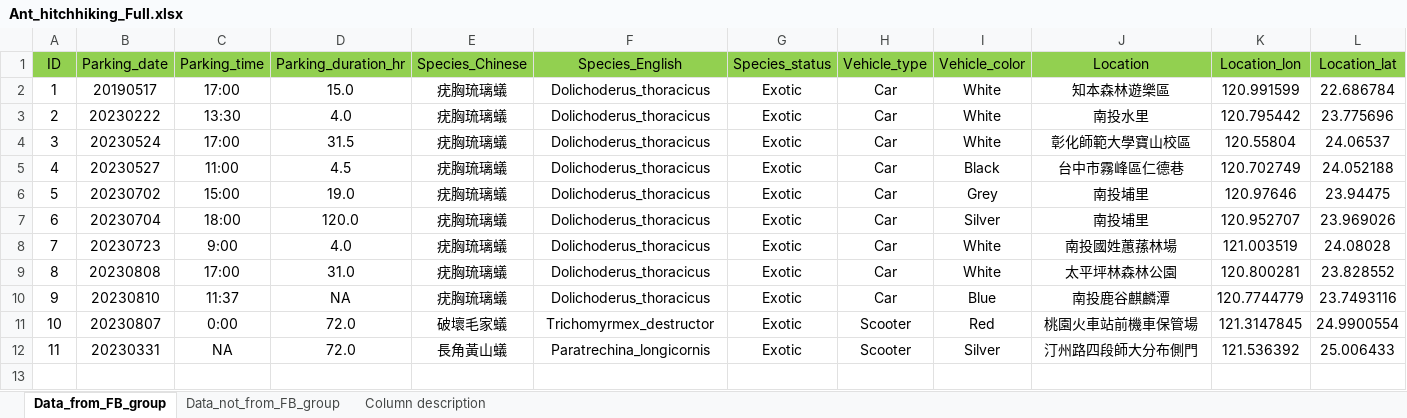
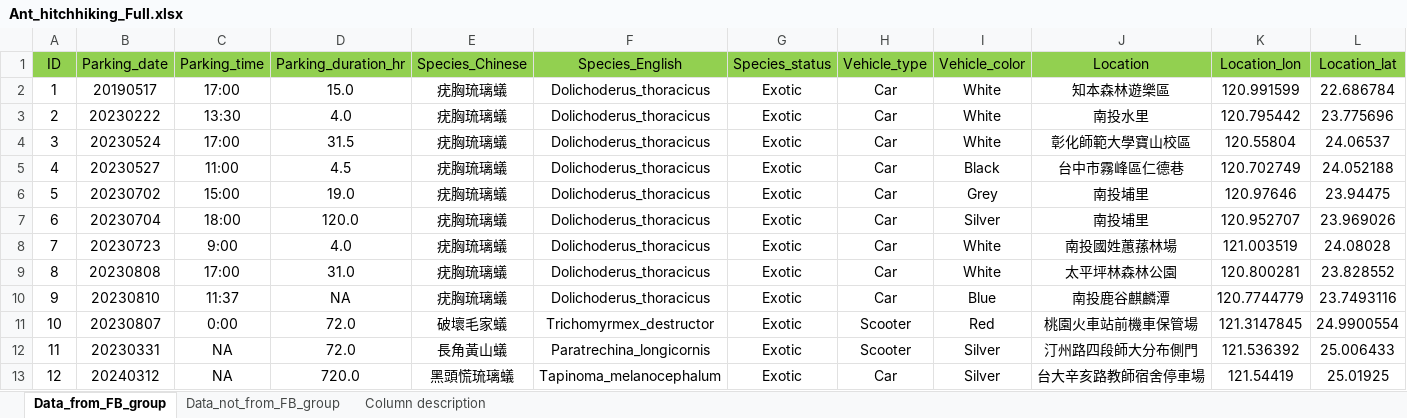
Before and after one commit to GenChangHSU/2024_Ant_Hitchhiking_on_Vehicles_in_Taiwan, an Excel workbook: 01_Data_raw/Ant_hitchhiking_Full.xlsx, sheet Data_from_FB_group, drawn as a sheet; only a part is shown; values as stored, in another font and other column widths than the file's, no borders; rows hold the shown columns only; the diff names each change by its address in the sheet, - before the commit and + after, or states it on an @@ line.

Commit message:
Update Ant_hitchhiking_Full.xlsx

```diff
--- a/01_Data_raw/Ant_hitchhiking_Full.xlsx (sheet Data_from_FB_group)
+++ b/01_Data_raw/Ant_hitchhiking_Full.xlsx (sheet Data_from_FB_group)
+row 13: 12 | 20240312 | NA | 720.0 | 黑頭慌琉璃蟻 | Tapinoma_melanocephalum | Exotic | Car | Silver | 台大辛亥路教師宿舍停車場 | 121.54419 | 25.01925
```
